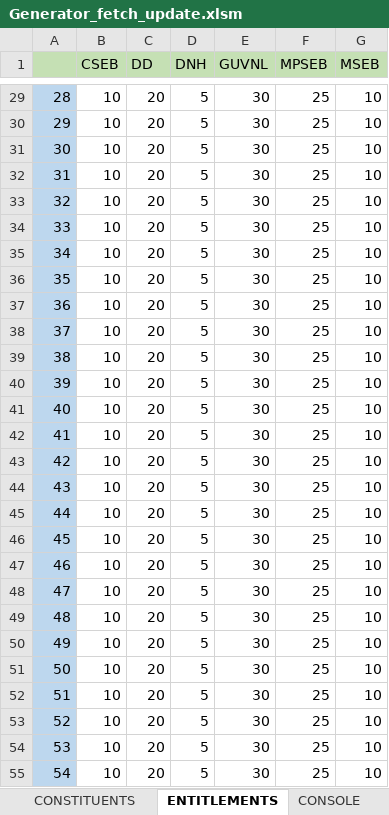
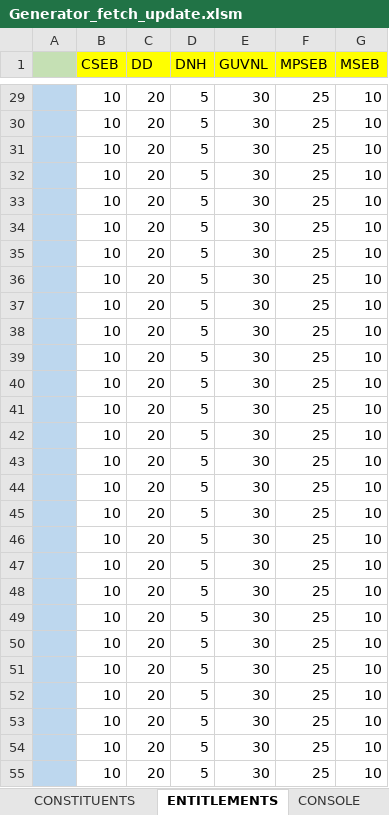
Before and after one commit to nagasudhirpulla/WRLDCExcelScheduling, an Excel workbook: Generator_fetch_update.xlsm, sheet ENTITLEMENTS, drawn as a sheet; only a part is shown, gaps mark what is left out; values as stored, in another font and other column widths than the file's, no borders; charts and pictures not drawn; the diff covers the shown part only; the diff names each change by its address in the sheet, - before the commit and + after, or states it on an @@ line.

Commit message:
fetching entitlements done

```diff
--- a/Generator_fetch_update.xlsm (sheet ENTITLEMENTS)
+++ b/Generator_fetch_update.xlsm (sheet ENTITLEMENTS)
-B1:G1 fill: #C5E0B4
+B1:G1 fill: #FFFF00
-A29: 28
+A29: (empty)
-A30: 29
+A30: (empty)
-A31: 30
+A31: (empty)
-A32: 31
+A32: (empty)
-A33: 32
+A33: (empty)
-A34: 33
+A34: (empty)
-A35: 34
+A35: (empty)
-A36: 35
+A36: (empty)
-A37: 36
+A37: (empty)
-A38: 37
+A38: (empty)
-A39: 38
+A39: (empty)
-A40: 39
+A40: (empty)
-A41: 40
+A41: (empty)
-A42: 41
+A42: (empty)
-A43: 42
+A43: (empty)
-A44: 43
+A44: (empty)
-A45: 44
+A45: (empty)
-A46: 45
+A46: (empty)
-A47: 46
+A47: (empty)
-A48: 47
+A48: (empty)
-A49: 48
+A49: (empty)
-A50: 49
+A50: (empty)
-A51: 50
+A51: (empty)
-A52: 51
+A52: (empty)
-A53: 52
+A53: (empty)
-A54: 53
+A54: (empty)
-A55: 54
+A55: (empty)
```
Also changed, not shown: 69 edited cells elsewhere in this sheet, sheet CONSOLE, charts or pictures.
